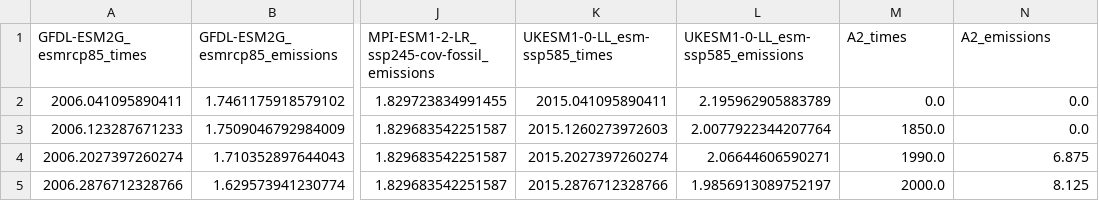
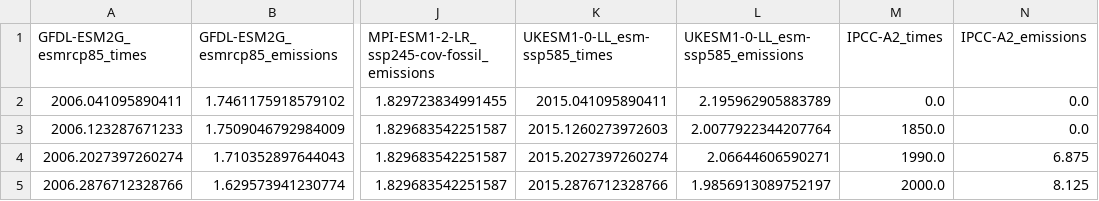
Before and after one commit to jamiebyer/carbon-box-model, a CSV file: data/model-data.csv, drawn as a sheet; only a part is shown, gaps mark what is left out; the diff names each change by its address in the sheet, - before the commit and + after, or states it on an @@ line.

```diff
--- a/data/model-data.csv
+++ b/data/model-data.csv
-M1: A2_times
+M1: IPCC-A2_times
-N1: A2_emissions
+N1: IPCC-A2_emissions
```
Also changed, not shown: 8 other files.
